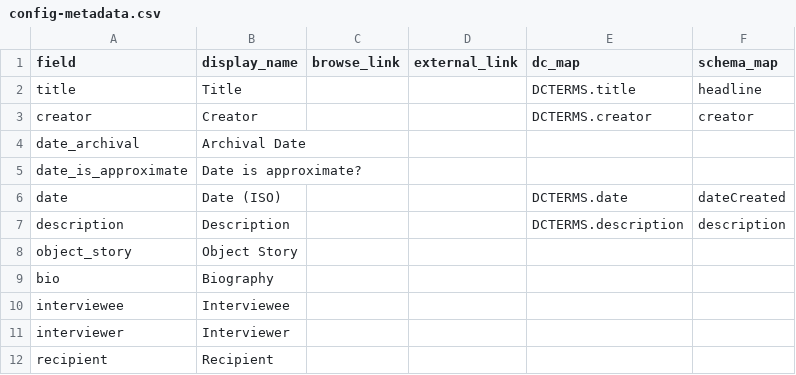
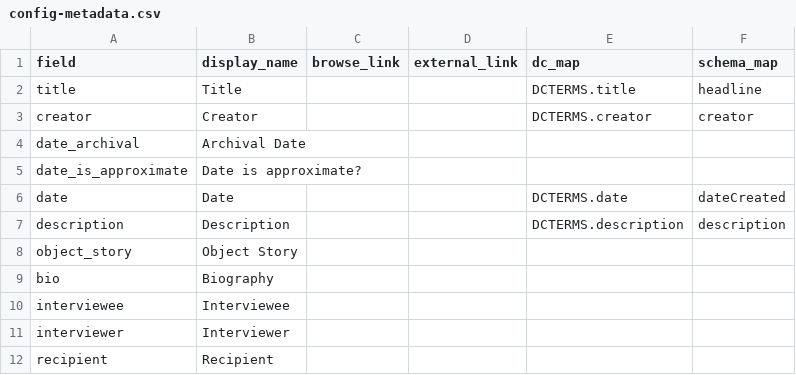
Before and after one commit to swat-ds/material-culture, a CSV file: _data/config-metadata.csv, drawn as a sheet; only a part is shown.

```diff
--- a/_data/config-metadata.csv
+++ b/_data/config-metadata.csv
@@ -5,3 +5,3 @@ date_archival,Archival Date,,,,
 date_is_approximate,Date is approximate?,,,,
-date,Date (ISO),,,DCTERMS.date,dateCreated
+date,Date,,,DCTERMS.date,dateCreated
 description,Description,,,DCTERMS.description,description
```
Also changed, not shown: 2 other files.
